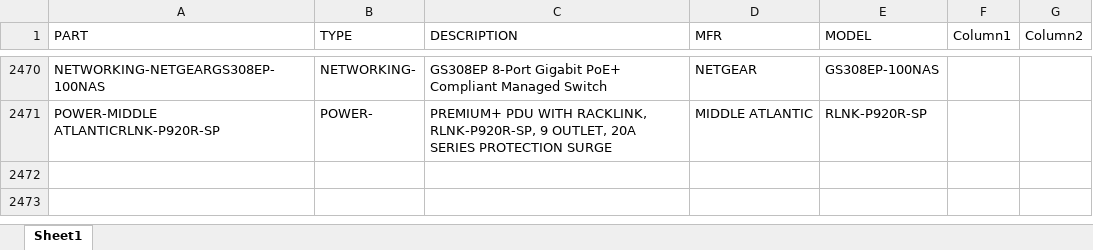
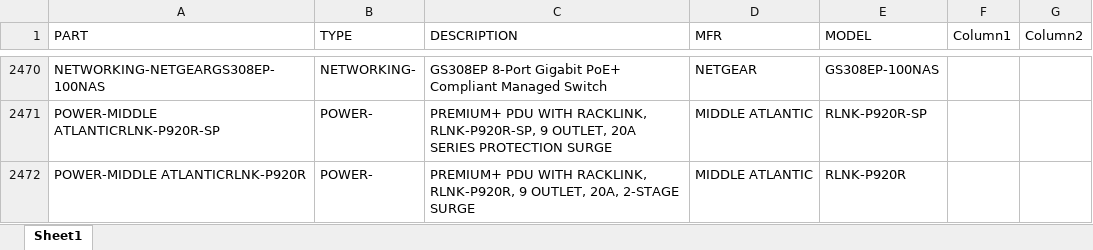
Before and after one commit to bruceb85/av_equipment_list, an Excel workbook: MASTER AV PRICING.xlsx, sheet Sheet1, drawn as a sheet; only a part is shown, gaps mark what is left out; values as stored, in another font and other column widths than the file's, no borders; conditional formats and table styles not drawn; the diff names each change by its address in the sheet, - before the commit and + after, or states it on an @@ line.

Commit message:
Update MASTER AV PRICING.xlsx

```diff
--- a/MASTER AV PRICING.xlsx (sheet Sheet1)
+++ b/MASTER AV PRICING.xlsx (sheet Sheet1)
+row 2472: POWER-MIDDLE ATLANTICRLNK-P920R | POWER- | PREMIUM+ PDU WITH RACKLINK, RLNK-P920R, 9 OUTLET, 20A, 2-STAGE SURGE | MIDDLE ATLANTIC | RLNK-P920R
```
